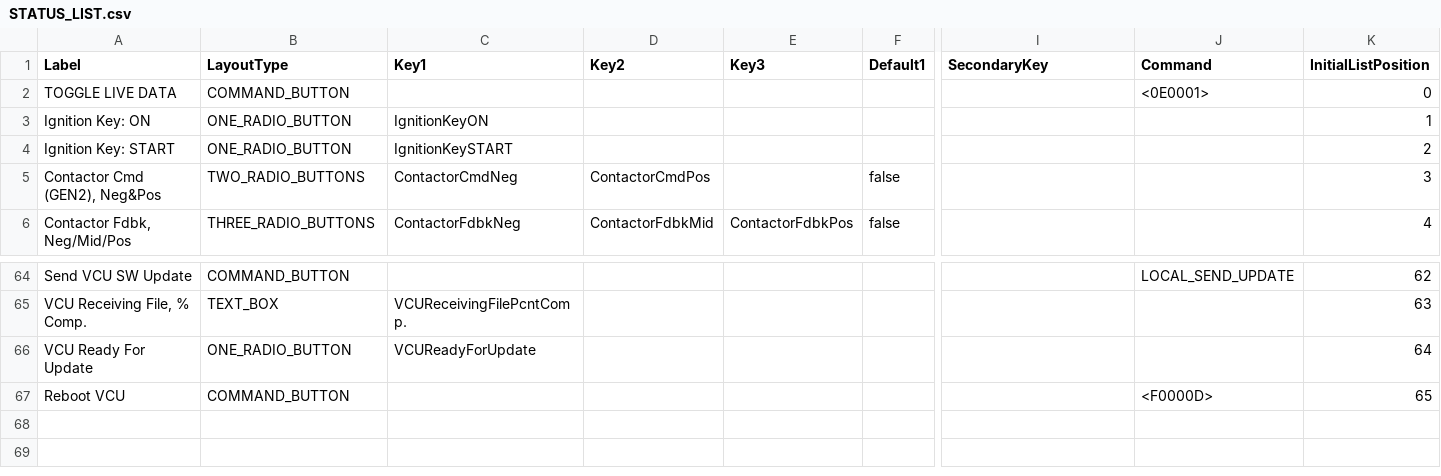
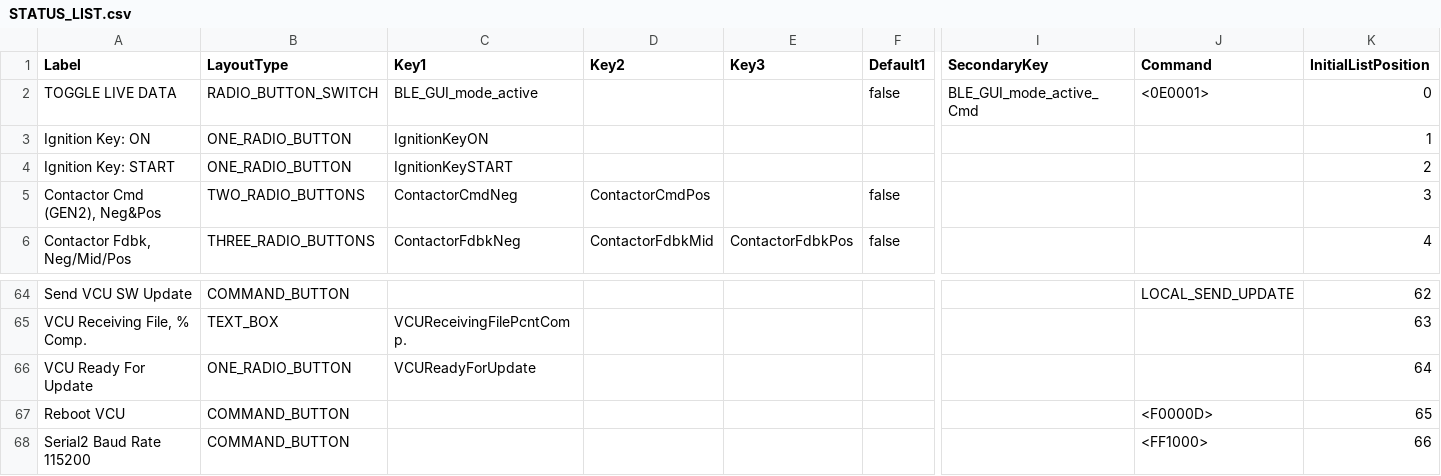
Before and after one commit to Vonnen/Release, a CSV file: STATUS_LIST.csv, drawn as a sheet; only a part is shown, gaps mark what is left out; rows hold the shown columns only; the diff names each change by its address in the sheet, - before the commit and + after, or states it on an @@ line.

Commit message:
v0.1.1.118.12

```diff
--- a/STATUS_LIST.csv
+++ b/STATUS_LIST.csv
-B2 (LayoutType): COMMAND_BUTTON
+B2 (LayoutType): RADIO_BUTTON_SWITCH
-C2 (Key1): (empty)
+C2 (Key1): BLE_GUI_mode_active
-F2 (Default1): (empty)
+F2 (Default1): false
-I2 (SecondaryKey): (empty)
+I2 (SecondaryKey): BLE_GUI_mode_active_Cmd
+row 68: Serial2 Baud Rate 115200 | COMMAND_BUTTON |  |  |  |  |  | <FF1000> | 66
```
